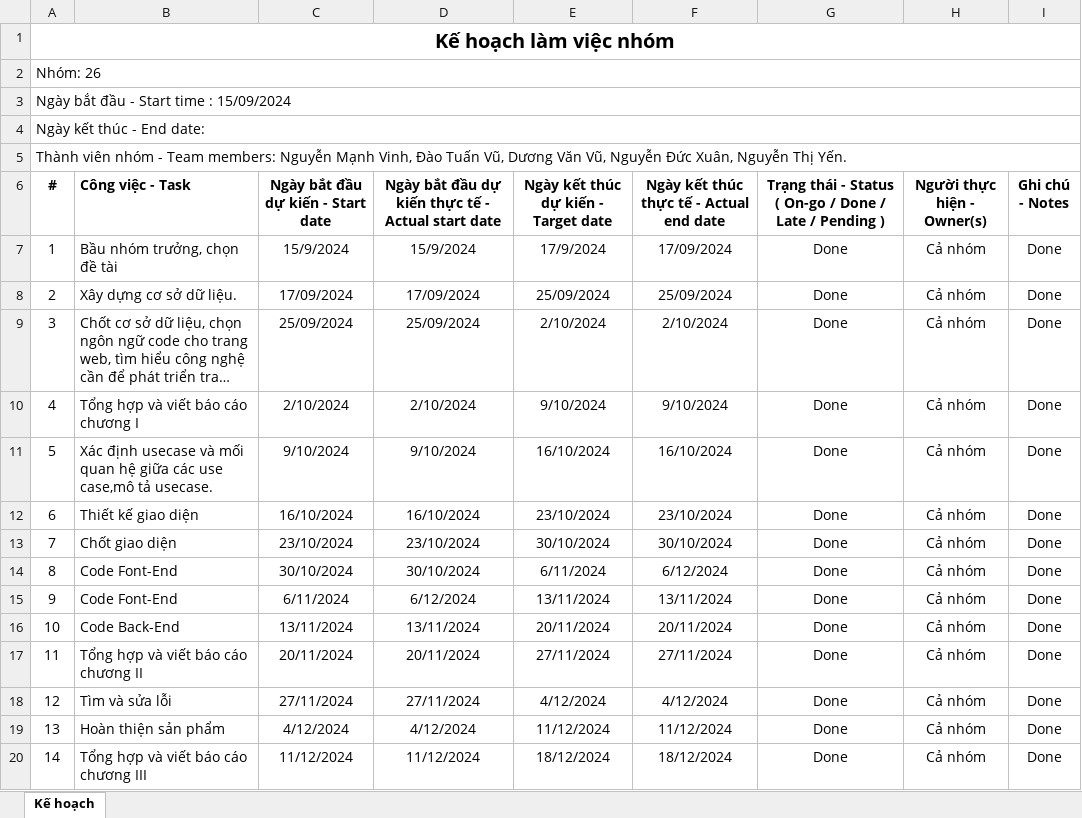
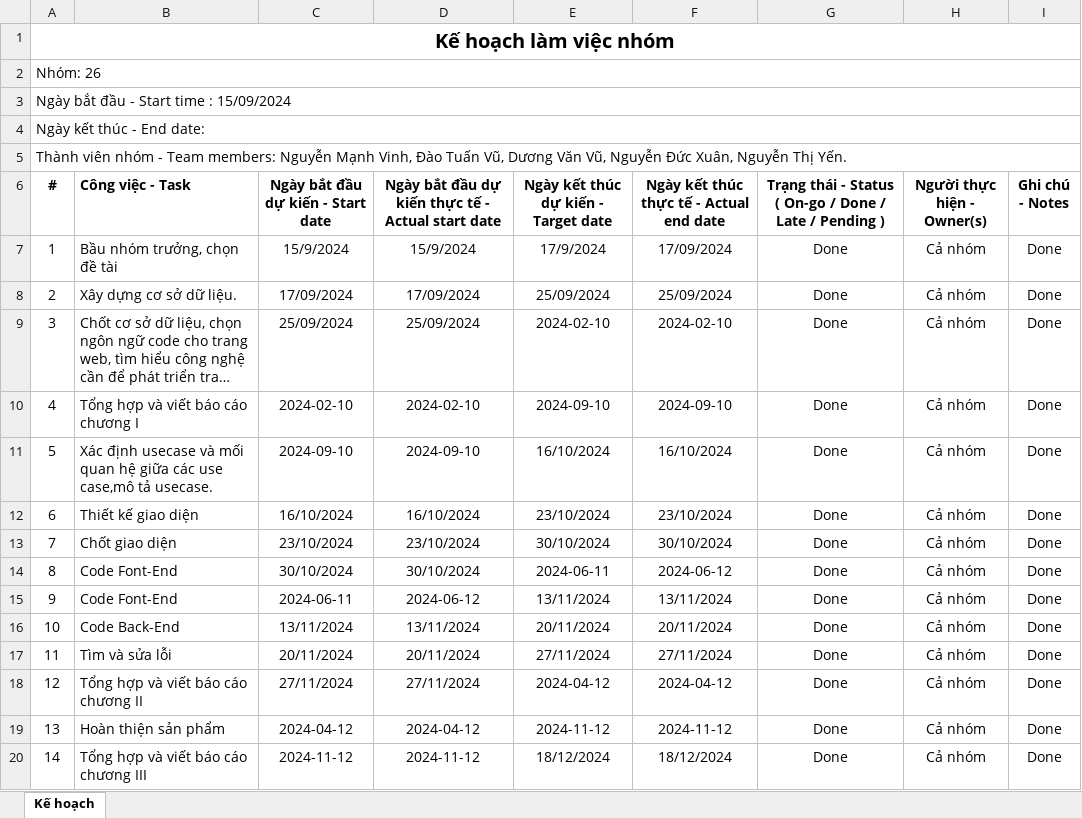
Before and after one commit to Boongss/Bi-n-b-n-k-ho-ch, an Excel workbook: Kế hoạch làm việc nhóm 26.xlsx, sheet Kế hoạch, drawn as a sheet; long unchanged cells end in …; values as stored, in another font and other column widths than the file's, no borders; the diff names each change by its address in the sheet, - before the commit and + after, or states it on an @@ line.

Commit message:
Add files via upload

```diff
--- a/Kế hoạch làm việc nhóm 26.xlsx (sheet Kế hoạch)
+++ b/Kế hoạch làm việc nhóm 26.xlsx (sheet Kế hoạch)
-E9: 2/10/2024
+E9: 2024-02-10
-F9: 2/10/2024
+F9: 2024-02-10
-C10: 2/10/2024
+C10: 2024-02-10
-D10: 2/10/2024
+D10: 2024-02-10
-E10: 9/10/2024
+E10: 2024-09-10
-F10: 9/10/2024
+F10: 2024-09-10
-C11: 9/10/2024
+C11: 2024-09-10
-D11: 9/10/2024
+D11: 2024-09-10
-E14: 6/11/2024
+E14: 2024-06-11
-F14: 6/12/2024
+F14: 2024-06-12
-C15: 6/11/2024
+C15: 2024-06-11
-D15: 6/12/2024
+D15: 2024-06-12
-B17 (Công việc - Task): Tổng hợp và viết báo cáo chương II
+B17 (Công việc - Task): Tìm và sửa lỗi
-B18 (Công việc - Task): Tìm và sửa lỗi
+B18 (Công việc - Task): Tổng hợp và viết báo cáo chương II
-E18: 4/12/2024
+E18: 2024-04-12
-F18: 4/12/2024
+F18: 2024-04-12
-C19: 4/12/2024
+C19: 2024-04-12
-D19: 4/12/2024
+D19: 2024-04-12
-E19: 11/12/2024
+E19: 2024-11-12
-F19: 11/12/2024
+F19: 2024-11-12
-C20: 11/12/2024
+C20: 2024-11-12
-D20: 11/12/2024
+D20: 2024-11-12
```
